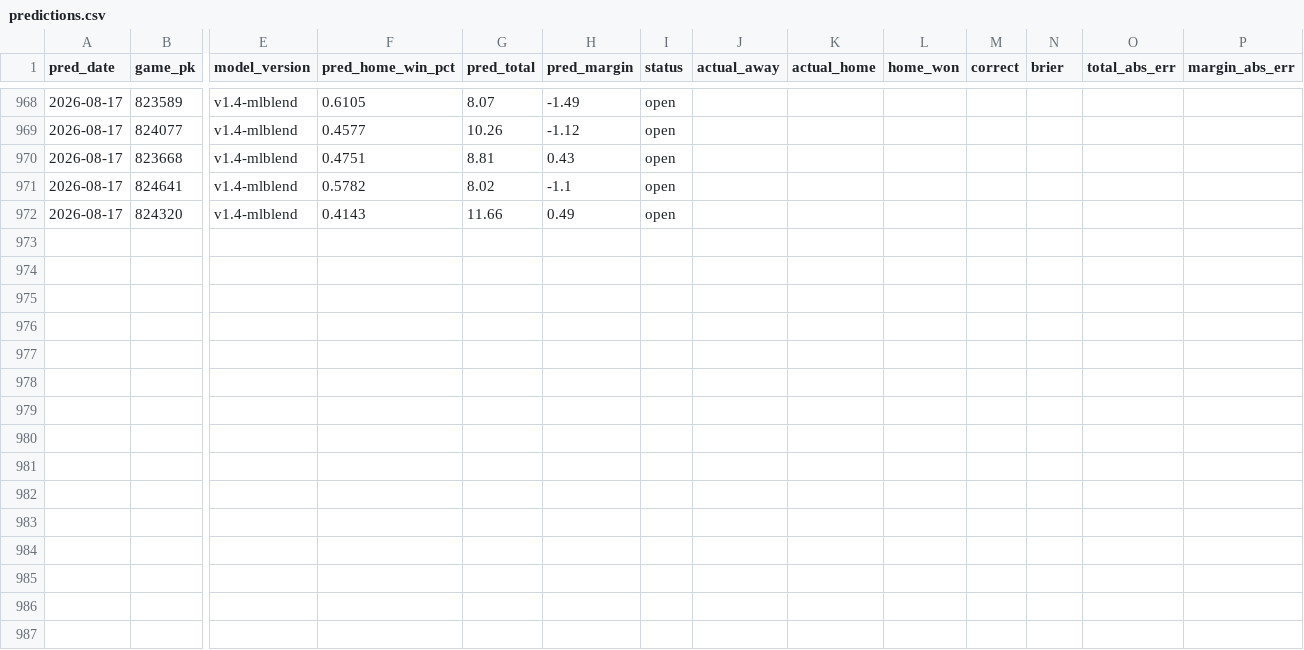
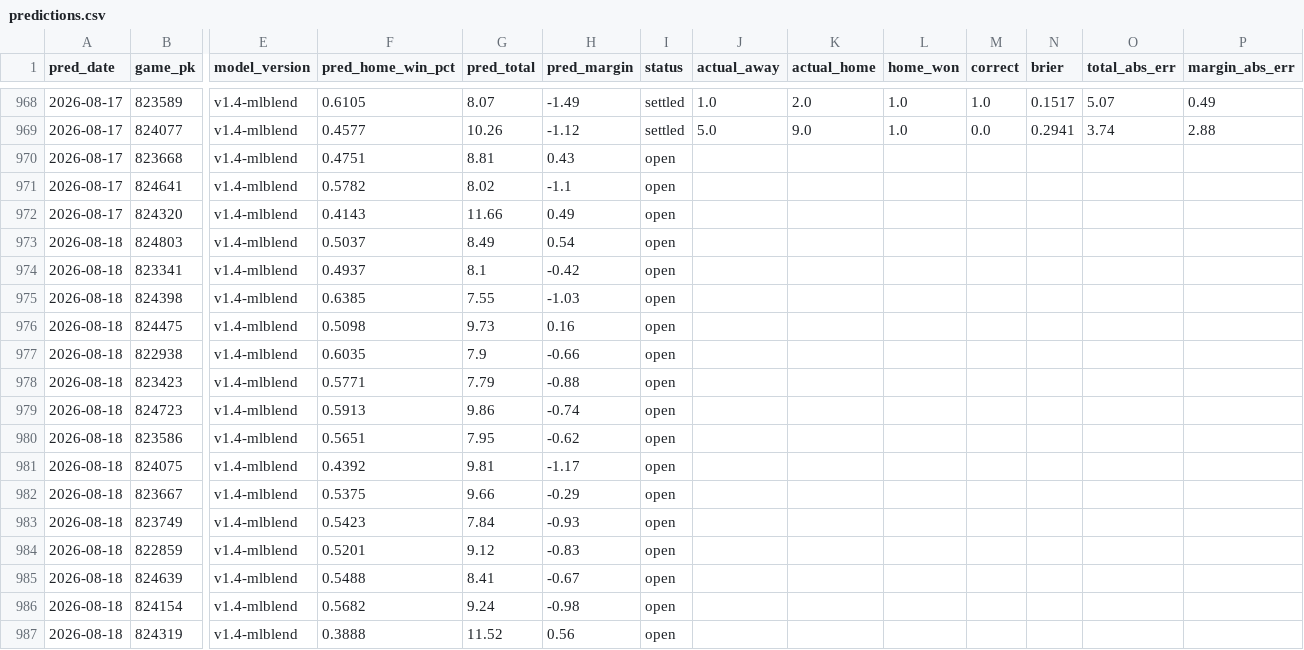
Before and after one commit to theandoftherew/mlb-ai-predictor, a CSV file: predictions.csv, drawn as a sheet; only a part is shown, gaps mark what is left out; rows hold the shown columns only; the diff covers the shown part only; the diff names each change by its address in the sheet, - before the commit and + after, or states it on an @@ line.

```diff
--- a/predictions.csv
+++ b/predictions.csv
-I968:I969 (status): open
+I968:I969 (status): settled
-J968 (actual_away): (empty)
+J968 (actual_away): 1.0
-K968 (actual_home): (empty)
+K968 (actual_home): 2.0
-L968:L969 (home_won): (empty)
+L968:L969 (home_won): 1.0
-M968 (correct): (empty)
+M968 (correct): 1.0
-N968 (brier): (empty)
+N968 (brier): 0.1517
-O968 (total_abs_err): (empty)
+O968 (total_abs_err): 5.07
-P968 (margin_abs_err): (empty)
+P968 (margin_abs_err): 0.49
-J969 (actual_away): (empty)
+J969 (actual_away): 5.0
-K969 (actual_home): (empty)
+K969 (actual_home): 9.0
-M969 (correct): (empty)
+M969 (correct): 0.0
-N969 (brier): (empty)
+N969 (brier): 0.2941
-O969 (total_abs_err): (empty)
+O969 (total_abs_err): 3.74
-P969 (margin_abs_err): (empty)
+P969 (margin_abs_err): 2.88
+row 973: 2026-08-18 | 824803 | v1.4-mlblend | 0.5037 | 8.49 | 0.54 | open
+row 974: 2026-08-18 | 823341 | v1.4-mlblend | 0.4937 | 8.1 | -0.42 | open
+row 975: 2026-08-18 | 824398 | v1.4-mlblend | 0.6385 | 7.55 | -1.03 | open
+row 976: 2026-08-18 | 824475 | v1.4-mlblend | 0.5098 | 9.73 | 0.16 | open
+row 977: 2026-08-18 | 822938 | v1.4-mlblend | 0.6035 | 7.9 | -0.66 | open
+row 978: 2026-08-18 | 823423 | v1.4-mlblend | 0.5771 | 7.79 | -0.88 | open
+row 979: 2026-08-18 | 824723 | v1.4-mlblend | 0.5913 | 9.86 | -0.74 | open
+row 980: 2026-08-18 | 823586 | v1.4-mlblend | 0.5651 | 7.95 | -0.62 | open
+row 981: 2026-08-18 | 824075 | v1.4-mlblend | 0.4392 | 9.81 | -1.17 | open
+row 982: 2026-08-18 | 823667 | v1.4-mlblend | 0.5375 | 9.66 | -0.29 | open
+row 983: 2026-08-18 | 823749 | v1.4-mlblend | 0.5423 | 7.84 | -0.93 | open
+row 984: 2026-08-18 | 822859 | v1.4-mlblend | 0.5201 | 9.12 | -0.83 | open
+row 985: 2026-08-18 | 824639 | v1.4-mlblend | 0.5488 | 8.41 | -0.67 | open
+row 986: 2026-08-18 | 824154 | v1.4-mlblend | 0.5682 | 9.24 | -0.98 | open
+row 987: 2026-08-18 | 824319 | v1.4-mlblend | 0.3888 | 11.52 | 0.56 | open
```
Also changed, not shown: 40 edited cells elsewhere in this file.
